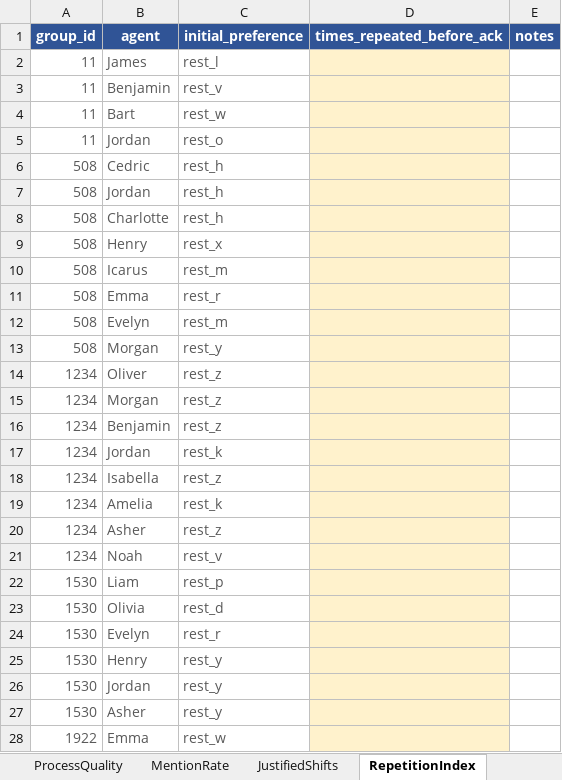
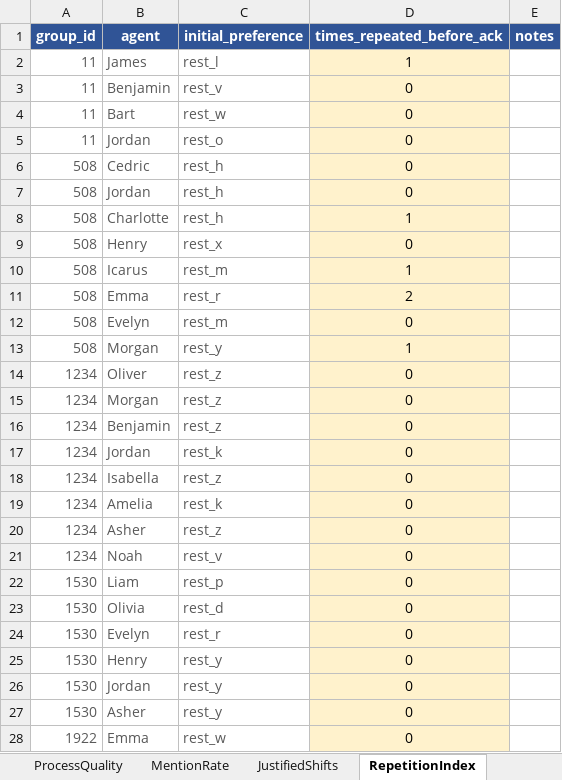
Before and after one commit to stefaniparvina/conversational-group-rec-eval, an Excel workbook: data/validation/annotation_workbook.xlsx, sheet RepetitionIndex, drawn as a sheet; only a part is shown; values as stored, in another font and other column widths than the file's, no borders; the diff covers the shown part only; the diff names each change by its address in the sheet, - before the commit and + after, or states it on an @@ line.

```diff
--- a/data/validation/annotation_workbook.xlsx (sheet RepetitionIndex)
+++ b/data/validation/annotation_workbook.xlsx (sheet RepetitionIndex)
-D2 (times_repeated_before_ack): (empty)
+D2 (times_repeated_before_ack): 1
-D3:D7 (times_repeated_before_ack): (empty)
+D3:D7 (times_repeated_before_ack): 0
-D8 (times_repeated_before_ack): (empty)
+D8 (times_repeated_before_ack): 1
-D9 (times_repeated_before_ack): (empty)
+D9 (times_repeated_before_ack): 0
-D10 (times_repeated_before_ack): (empty)
+D10 (times_repeated_before_ack): 1
-D11 (times_repeated_before_ack): (empty)
+D11 (times_repeated_before_ack): 2
-D12 (times_repeated_before_ack): (empty)
+D12 (times_repeated_before_ack): 0
-D13 (times_repeated_before_ack): (empty)
+D13 (times_repeated_before_ack): 1
-D14:D28 (times_repeated_before_ack): (empty)
+D14:D28 (times_repeated_before_ack): 0
```
Also changed, not shown: 68 edited cells elsewhere in this sheet, sheet MentionRate, sheet JustifiedShifts, sheet ProcessQuality, 5 other files.
